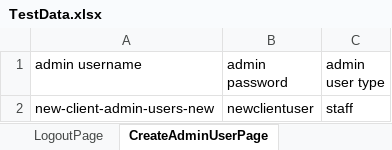
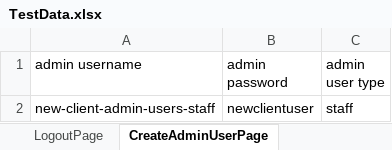
Before and after one commit to merlin-04/SevenRMart, an Excel workbook: SevenRMart/src/main/java/Resources/TestData.xlsx, sheet CreateAdminUserPage, drawn as a sheet; values as stored, in another font and other column widths than the file's, no borders; the diff names each change by its address in the sheet, - before the commit and + after, or states it on an @@ line.

```diff
--- a/SevenRMart/src/main/java/Resources/TestData.xlsx (sheet CreateAdminUserPage)
+++ b/SevenRMart/src/main/java/Resources/TestData.xlsx (sheet CreateAdminUserPage)
-A2 (admin username): new-client-admin-users-new
+A2 (admin username): new-client-admin-users-staff
```
Also changed, not shown: other sheet tabs, 23 other files.
